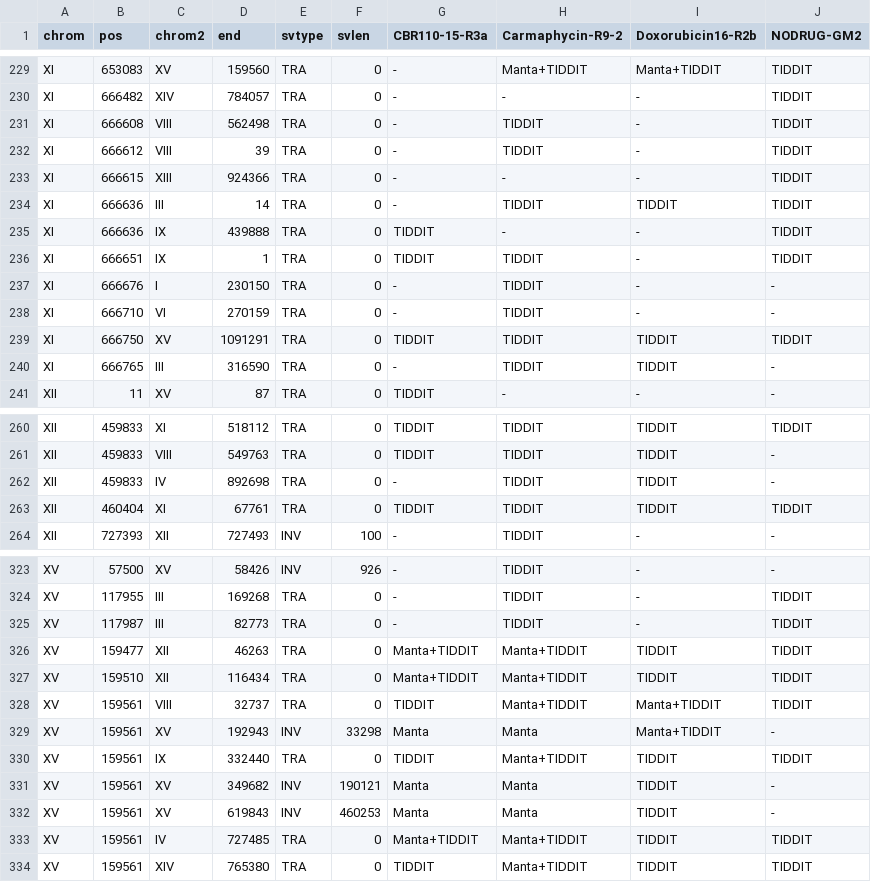
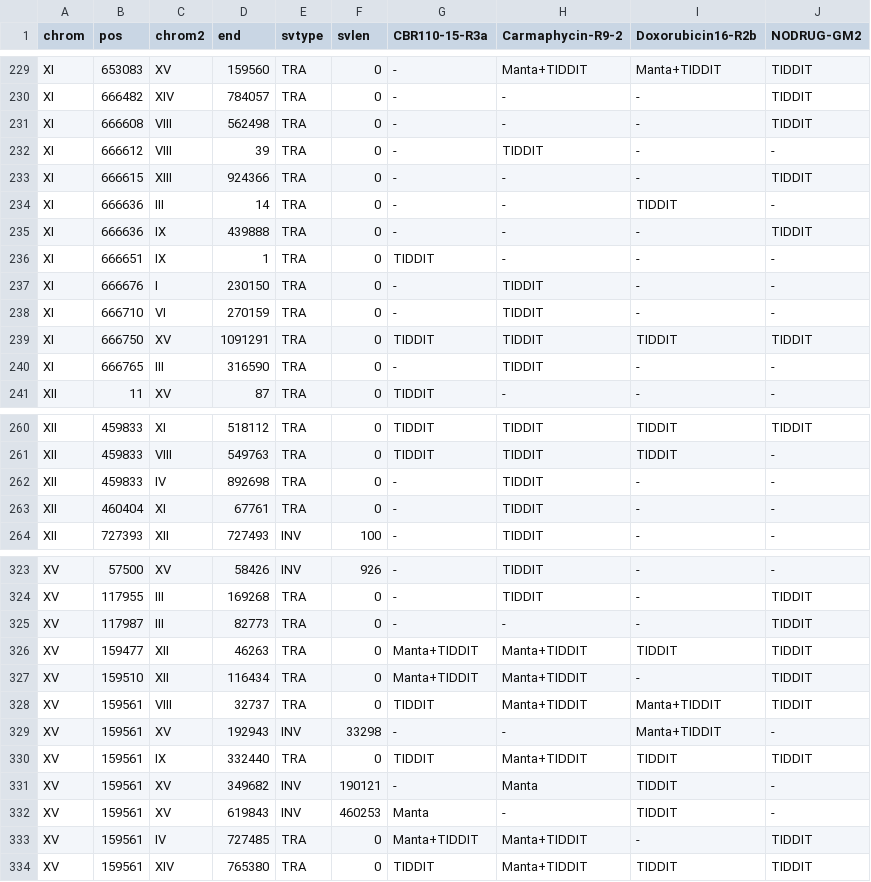
Before and after one commit to Aletechdev/ALE_Yeast, a CSV file: docs/benchmarking/ottilie_xenobiotic_ale/04_validate/pilot_results_v2/sv_cohort_matrix.csv, drawn as a sheet; only a part is shown, gaps mark what is left out; the diff covers the shown part only.

```diff
--- a/docs/benchmarking/ottilie_xenobiotic_ale/04_validate/pilot_results_v2/sv_cohort_matrix.csv
+++ b/docs/benchmarking/ottilie_xenobiotic_ale/04_validate/pilot_results_v2/sv_cohort_matrix.csv
@@ -230,8 +230,8 @@ XI,653083,XV,159560,TRA,0,-,Manta+TIDDIT,Manta+TIDDIT,TIDDIT
 XI,666482,XIV,784057,TRA,0,-,-,-,TIDDIT
-XI,666608,VIII,562498,TRA,0,-,TIDDIT,-,TIDDIT
-XI,666612,VIII,39,TRA,0,-,TIDDIT,-,TIDDIT
+XI,666608,VIII,562498,TRA,0,-,-,-,TIDDIT
+XI,666612,VIII,39,TRA,0,-,TIDDIT,-,-
 XI,666615,XIII,924366,TRA,0,-,-,-,TIDDIT
-XI,666636,III,14,TRA,0,-,TIDDIT,TIDDIT,TIDDIT
-XI,666636,IX,439888,TRA,0,TIDDIT,-,-,TIDDIT
-XI,666651,IX,1,TRA,0,TIDDIT,TIDDIT,-,TIDDIT
+XI,666636,III,14,TRA,0,-,-,TIDDIT,-
+XI,666636,IX,439888,TRA,0,-,-,-,TIDDIT
+XI,666651,IX,1,TRA,0,TIDDIT,-,-,-
 XI,666676,I,230150,TRA,0,-,TIDDIT,-,-
@@ -239,3 +239,3 @@ XI,666710,VI,270159,TRA,0,-,TIDDIT,-,-
 XI,666750,XV,1091291,TRA,0,TIDDIT,TIDDIT,TIDDIT,TIDDIT
-XI,666765,III,316590,TRA,0,-,TIDDIT,TIDDIT,-
+XI,666765,III,316590,TRA,0,-,TIDDIT,-,-
 XII,11,XV,87,TRA,0,TIDDIT,-,-,-
@@ -261,4 +261,4 @@ XII,459833,XI,518112,TRA,0,TIDDIT,TIDDIT,TIDDIT,TIDDIT
 XII,459833,VIII,549763,TRA,0,TIDDIT,TIDDIT,TIDDIT,-
-XII,459833,IV,892698,TRA,0,-,TIDDIT,TIDDIT,-
-XII,460404,XI,67761,TRA,0,TIDDIT,TIDDIT,TIDDIT,TIDDIT
+XII,459833,IV,892698,TRA,0,-,TIDDIT,-,-
+XII,460404,XI,67761,TRA,0,-,TIDDIT,-,-
 XII,727393,XII,727493,INV,100,-,TIDDIT,-,-
@@ -324,11 +324,11 @@ XV,57500,XV,58426,INV,926,-,TIDDIT,-,-
 XV,117955,III,169268,TRA,0,-,TIDDIT,-,TIDDIT
-XV,117987,III,82773,TRA,0,-,TIDDIT,-,TIDDIT
+XV,117987,III,82773,TRA,0,-,-,-,TIDDIT
 XV,159477,XII,46263,TRA,0,Manta+TIDDIT,Manta+TIDDIT,TIDDIT,TIDDIT
-XV,159510,XII,116434,TRA,0,Manta+TIDDIT,Manta+TIDDIT,TIDDIT,TIDDIT
+XV,159510,XII,116434,TRA,0,Manta+TIDDIT,Manta+TIDDIT,-,TIDDIT
 XV,159561,VIII,32737,TRA,0,TIDDIT,Manta+TIDDIT,Manta+TIDDIT,TIDDIT
-XV,159561,XV,192943,INV,33298,Manta,Manta,Manta+TIDDIT,-
+XV,159561,XV,192943,INV,33298,-,-,Manta+TIDDIT,-
 XV,159561,IX,332440,TRA,0,TIDDIT,Manta+TIDDIT,TIDDIT,TIDDIT
-XV,159561,XV,349682,INV,190121,Manta,Manta,TIDDIT,-
-XV,159561,XV,619843,INV,460253,Manta,Manta,TIDDIT,-
-XV,159561,IV,727485,TRA,0,Manta+TIDDIT,Manta+TIDDIT,TIDDIT,TIDDIT
+XV,159561,XV,349682,INV,190121,-,Manta,TIDDIT,-
+XV,159561,XV,619843,INV,460253,Manta,-,TIDDIT,-
+XV,159561,IV,727485,TRA,0,Manta+TIDDIT,Manta+TIDDIT,-,TIDDIT
 XV,159561,XIV,765380,TRA,0,TIDDIT,Manta+TIDDIT,TIDDIT,TIDDIT
```
Also changed, not shown: 52 edited cells elsewhere in this file, 8 other files.
